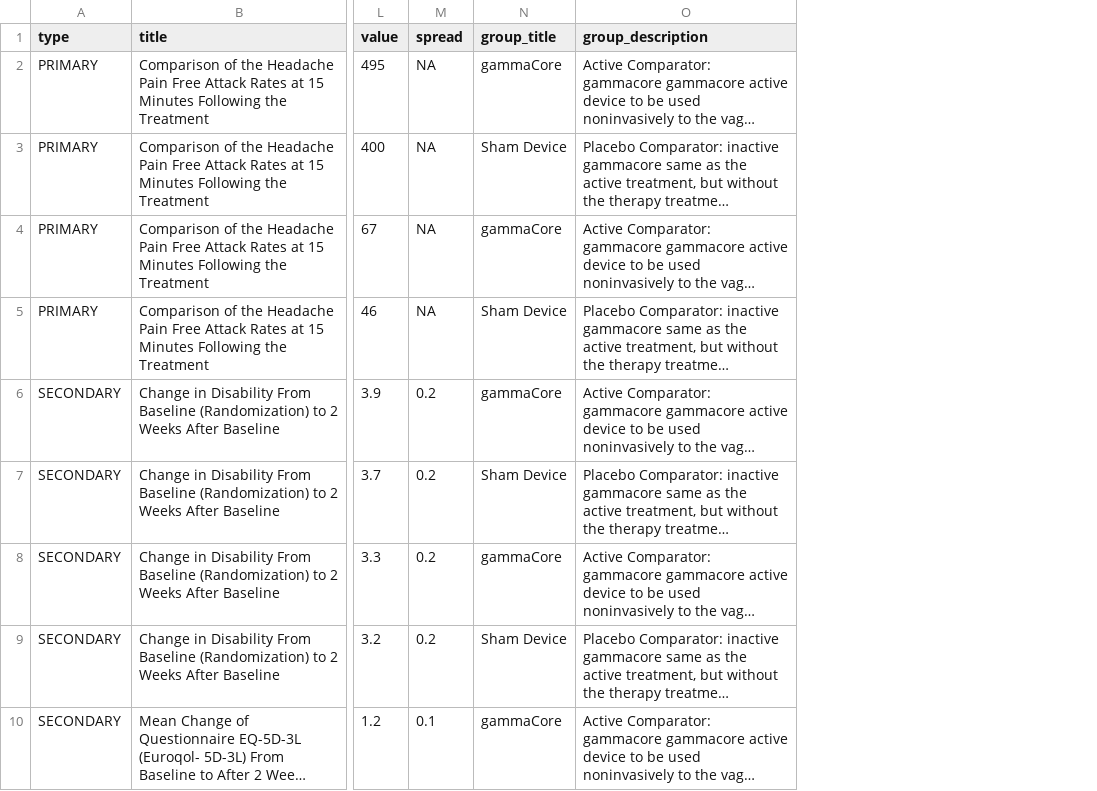
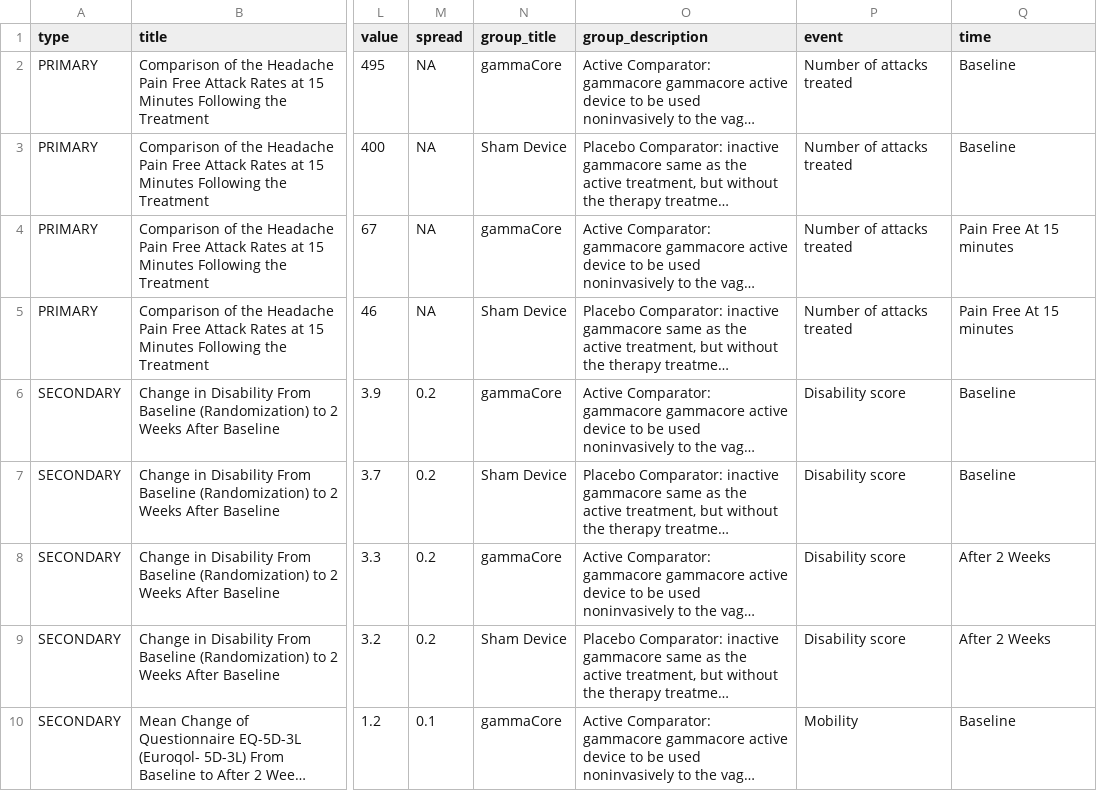
Before and after one commit to unl-stat351/screencast-public-data-jesusrod44, a CSV file: screencast-app/data/first_study_outcome_measures.csv, drawn as a sheet; only a part is shown, gaps mark what is left out; long unchanged cells end in …; the diff names each change by its address in the sheet, - before the commit and + after, or states it on an @@ line.

```diff
--- a/screencast-app/data/first_study_outcome_measures.csv
+++ b/screencast-app/data/first_study_outcome_measures.csv
+column P (event), rows 2-10: Number of attacks treated | Number of attacks treated | Number of attacks treated | Number of attacks treated | Disability score | Disability score | Disability score | Disability score | Mobility
+column Q (time), rows 2-10: Baseline | Baseline | Pain Free At 15 minutes | Pain Free At 15 minutes | Baseline | Baseline | After 2 Weeks | After 2 Weeks | Baseline
```
Also changed, not shown: 2 other files.
